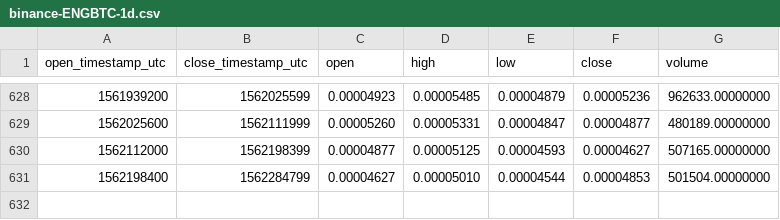
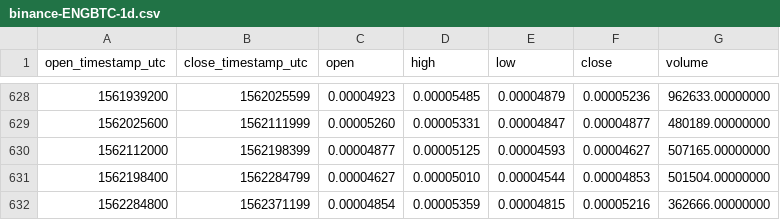
Before and after one commit to cryptobigbro/binance-ENGBTC, a CSV file: binance-ENGBTC-1d.csv, drawn as a sheet; only a part is shown, gaps mark what is left out; the diff names each change by its address in the sheet, - before the commit and + after, or states it on an @@ line.

Commit message:
Update OHLCV data.

```diff
--- a/binance-ENGBTC-1d.csv
+++ b/binance-ENGBTC-1d.csv
+row 632: 1562284800 | 1562371199 | 0.00004854 | 0.00005359 | 0.00004815 | 0.00005216 | 362666.00000000
```
Also changed, not shown: 1 other file.
